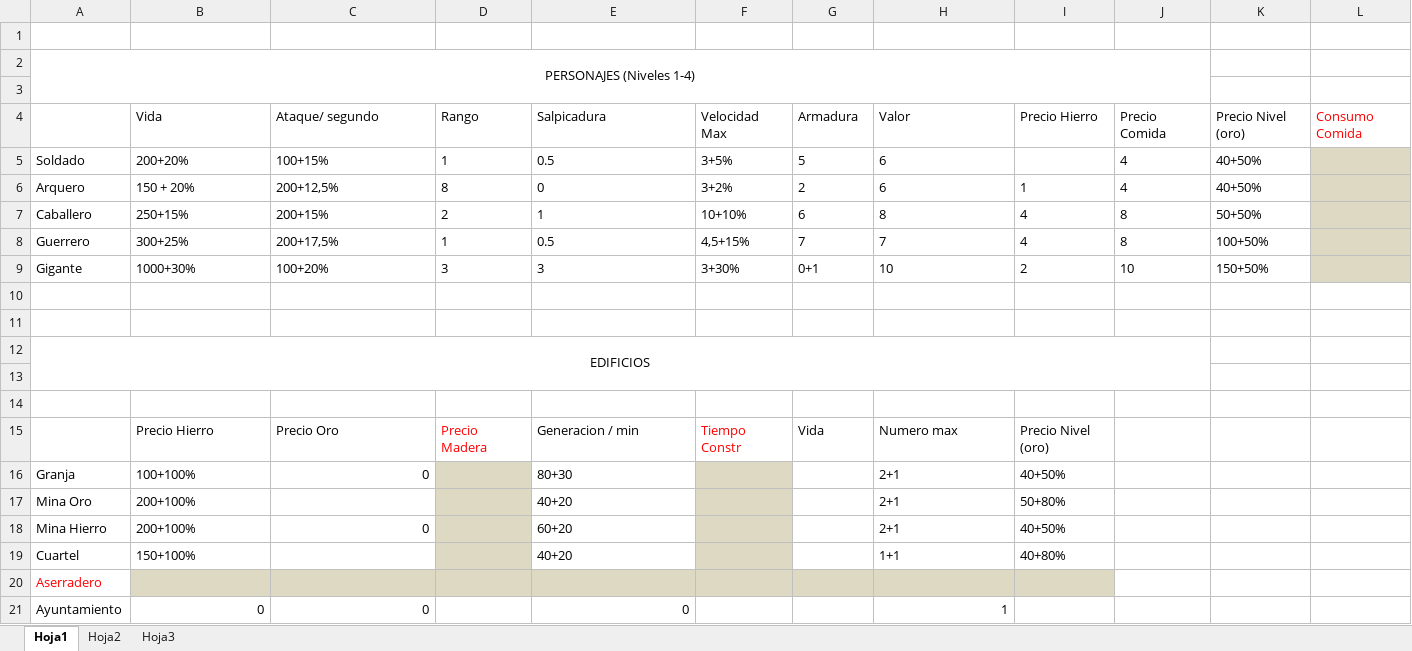
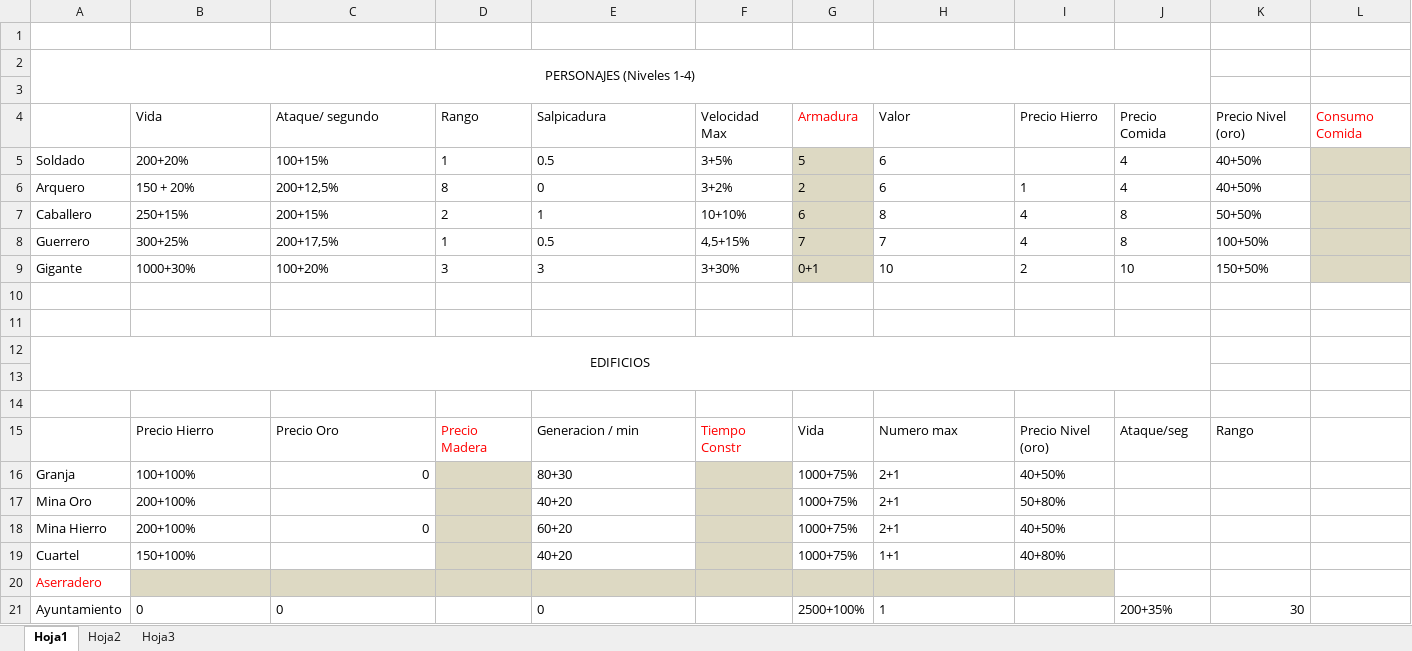
Before and after one commit to xivitazo/Stickman-Empire, an Excel workbook: Info Personajes.xlsx, sheet Hoja1, drawn as a sheet; only a part is shown; values as stored, in another font and other column widths than the file's, no borders; the diff names each change by its address in the sheet, - before the commit and + after, or states it on an @@ line.

```diff
--- a/Info Personajes.xlsx (sheet Hoja1)
+++ b/Info Personajes.xlsx (sheet Hoja1)
-G4 text colour: black
+G4 text colour: #FF0000
-G5:G9 fill: none
+G5:G9 fill: #DDD9C3
-J15: (empty)
+J15: Ataque/seg
-K15: (empty)
+K15: Rango
-G16:G19: (empty)
+G16:G19: 1000+75%
-B21:C21 alignment: right
+B21:C21 alignment: left
-E21 alignment: right
+E21 alignment: left
-G21: (empty)
+G21: 2500+100%
-H21 alignment: right
+H21 alignment: left
-J21: (empty)
+J21: 200+35%
-K21: (empty)
+K21: 30
```
Also changed, not shown: 38 other files.
